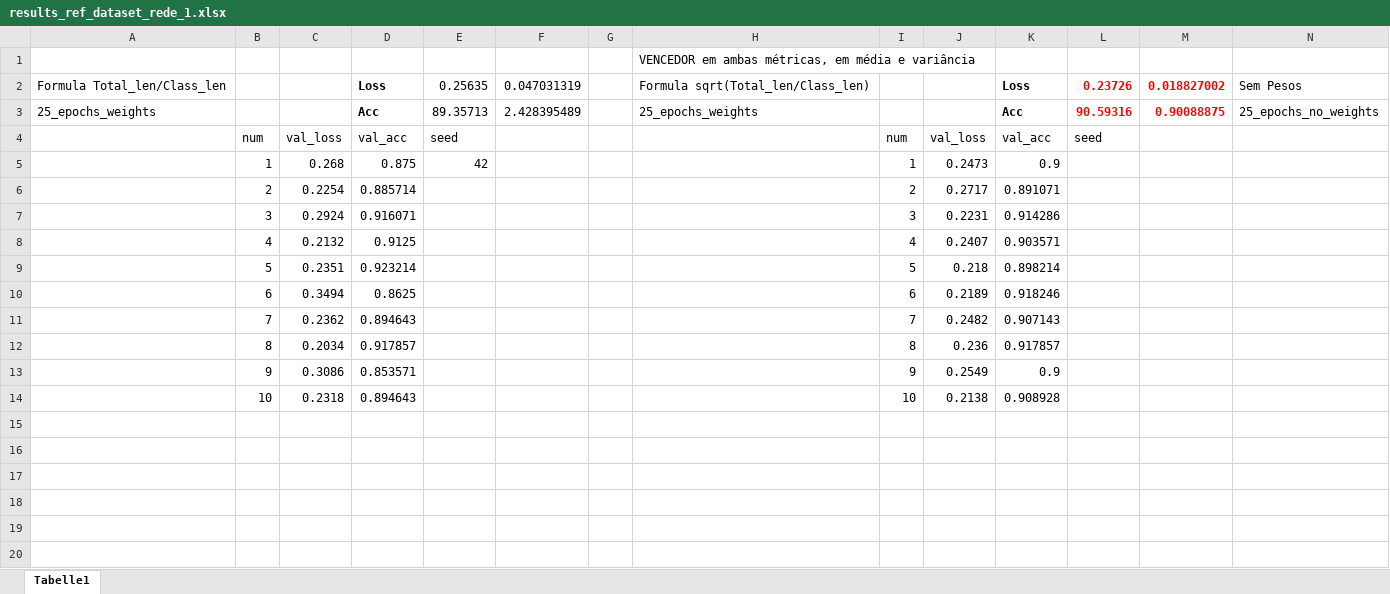
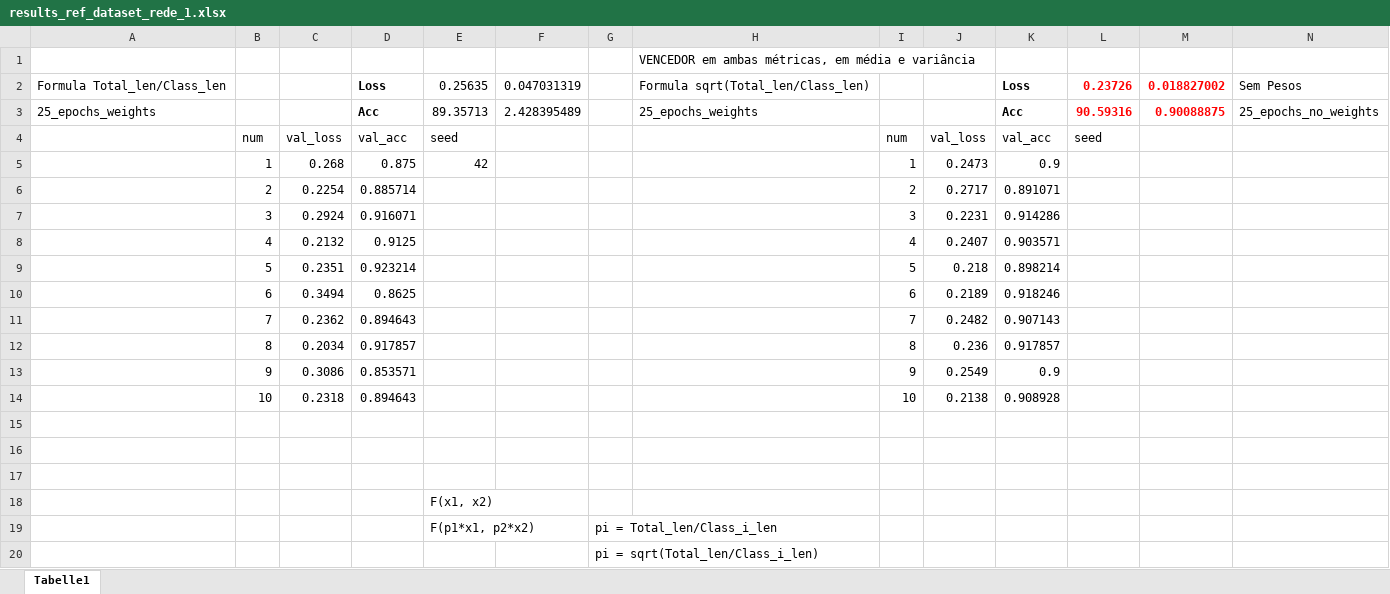
Before and after one commit to olavosamp/semiauto-video-annotation, an Excel workbook: reports/results_ref_dataset_rede_1.xlsx, sheet Tabelle1, drawn as a sheet; only a part is shown; values as stored, in another font and other column widths than the file's, no borders; table styles not drawn; rows hold the shown columns only; the diff names each change by its address in the sheet, - before the commit and + after, or states it on an @@ line.

```diff
--- a/reports/results_ref_dataset_rede_1.xlsx (sheet Tabelle1)
+++ b/reports/results_ref_dataset_rede_1.xlsx (sheet Tabelle1)
+row 15: (empty)
+row 16: (empty)
+row 17: (empty)
+row 18:  |  |  |  | F(x1, x2)
+row 19:  |  |  |  | F(p1*x1, p2*x2) |  | pi = Total_len/Class_i_len
+row 20:  |  |  |  |  |  | pi = sqrt(Total_len/Class_i_len)
```
Also changed, not shown: reports/evaluation_results.xlsx, 3 other files.
